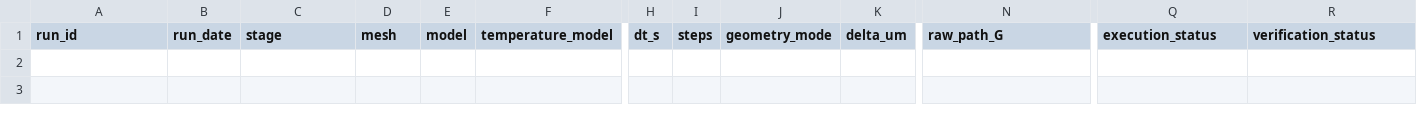
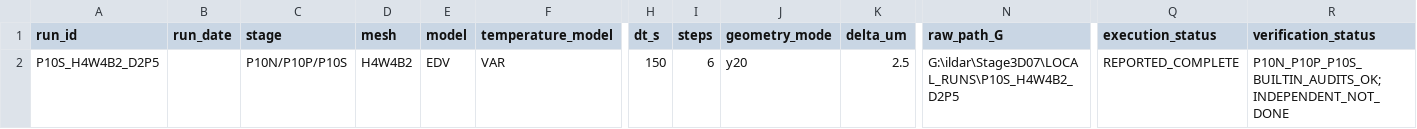
Before and after one commit to galildmur-dotcom/stage3d07_ice_pore, a CSV file: experiments/RUN_REGISTRY.csv, drawn as a sheet; only a part is shown, gaps mark what is left out; rows hold the shown columns only; the diff names each change by its address in the sheet, - before the commit and + after, or states it on an @@ line.

Commit message:
Research: register P10S H4W4B2 calculation

```diff
--- a/experiments/RUN_REGISTRY.csv
+++ b/experiments/RUN_REGISTRY.csv
+row 2: P10S_H4W4B2_D2P5 |  | P10N/P10P/P10S | H4W4B2 | EDV | VAR | 150 | 6 | y20 | 2.5 | G:\ildar\Stage3D07\LOCAL_RUNS\P10S_H4W4B2_D2P5 | REPORTED_COMPLETE | P10N_P10P_P10S_BUILTIN_AUDITS_OK;INDEPENDENT_NOT_DONE
```
